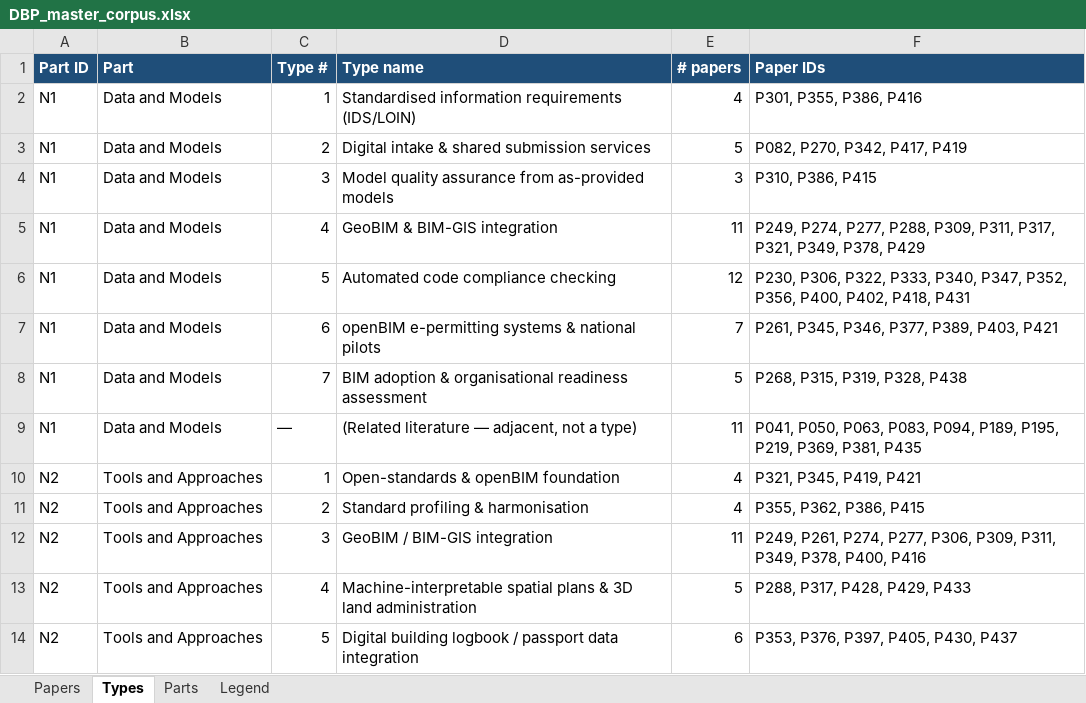
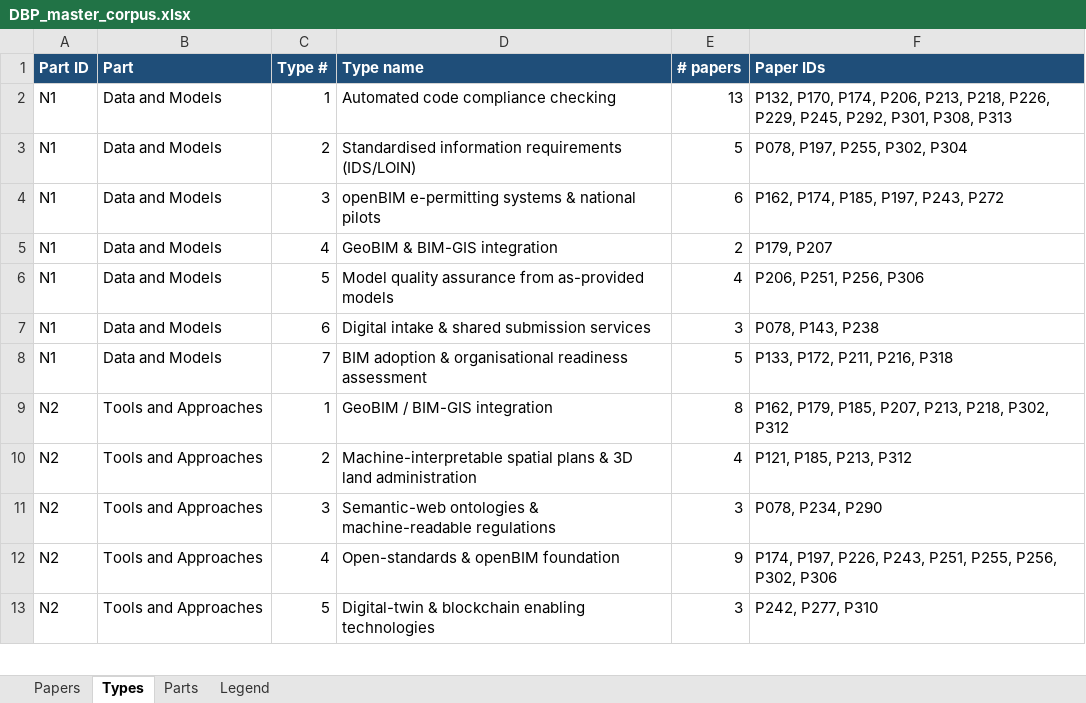
Before and after one commit to CBEDSync/BuildingPermits, an Excel workbook: DBP_master_corpus.xlsx, sheet Types, drawn as a sheet; only a part is shown; values as stored, in another font and other column widths than the file's, no borders; removed rows and columns are numbered as before the commit, all else as after; the diff covers the shown part only; the diff names each change by its address in the sheet, - before the commit and + after, or states it on an @@ line.

```diff
--- a/DBP_master_corpus.xlsx (sheet Types)
+++ b/DBP_master_corpus.xlsx (sheet Types)
-D2 (Type name): Standardised information requirements (IDS/LOIN)
+D2 (Type name): Automated code compliance checking
-E2 (# papers): 4
+E2 (# papers): 13
-F2 (Paper IDs): P301, P355, P386, P416
+F2 (Paper IDs): P132, P170, P174, P206, P213, P218, P226, P229, P245, P292, P301, P308, P313
-D3 (Type name): Digital intake & shared submission services
+D3 (Type name): Standardised information requirements (IDS/LOIN)
-F3 (Paper IDs): P082, P270, P342, P417, P419
+F3 (Paper IDs): P078, P197, P255, P302, P304
-D4 (Type name): Model quality assurance from as-provided models
+D4 (Type name): openBIM e-permitting systems & national pilots
-E4 (# papers): 3
+E4 (# papers): 6
-F4 (Paper IDs): P310, P386, P415
+F4 (Paper IDs): P162, P174, P185, P197, P243, P272
-E5 (# papers): 11
+E5 (# papers): 2
-F5 (Paper IDs): P249, P274, P277, P288, P309, P311, P317, P321, P349, P378, P429
+F5 (Paper IDs): P179, P207
-D6 (Type name): Automated code compliance checking
+D6 (Type name): Model quality assurance from as-provided models
-E6 (# papers): 12
+E6 (# papers): 4
-F6 (Paper IDs): P230, P306, P322, P333, P340, P347, P352, P356, P400, P402, P418, P431
+F6 (Paper IDs): P206, P251, P256, P306
-D7 (Type name): openBIM e-permitting systems & national pilots
+D7 (Type name): Digital intake & shared submission services
-E7 (# papers): 7
+E7 (# papers): 3
-F7 (Paper IDs): P261, P345, P346, P377, P389, P403, P421
+F7 (Paper IDs): P078, P143, P238
-F8 (Paper IDs): P268, P315, P319, P328, P438
+F8 (Paper IDs): P133, P172, P211, P216, P318
-row 9: N1 | Data and Models | — | (Related literature — adjacent, not a type) | 11 | P041, P050, P063, P083, P094, P189, P195, P219, P369, P381, P435
-D9 (Type name): Open-standards & openBIM foundation
+D9 (Type name): GeoBIM / BIM-GIS integration
-E9 (# papers): 4
+E9 (# papers): 8
-F9 (Paper IDs): P321, P345, P419, P421
+F9 (Paper IDs): P162, P179, P185, P207, P213, P218, P302, P312
-D10 (Type name): Standard profiling & harmonisation
+D10 (Type name): Machine-interpretable spatial plans & 3D land administration
-F10 (Paper IDs): P355, P362, P386, P415
+F10 (Paper IDs): P121, P185, P213, P312
-D11 (Type name): GeoBIM / BIM-GIS integration
+D11 (Type name): Semantic-web ontologies & machine-readable regulations
-E11 (# papers): 11
+E11 (# papers): 3
-F11 (Paper IDs): P249, P261, P274, P277, P306, P309, P311, P349, P378, P400, P416
+F11 (Paper IDs): P078, P234, P290
-D12 (Type name): Machine-interpretable spatial plans & 3D land administration
+D12 (Type name): Open-standards & openBIM foundation
-E12 (# papers): 5
+E12 (# papers): 9
-F12 (Paper IDs): P288, P317, P428, P429, P433
+F12 (Paper IDs): P174, P197, P226, P243, P251, P255, P256, P302, P306
-D13 (Type name): Digital building logbook / passport data integration
+D13 (Type name): Digital-twin & blockchain enabling technologies
-E13 (# papers): 6
+E13 (# papers): 3
-F13 (Paper IDs): P353, P376, P397, P405, P430, P437
+F13 (Paper IDs): P242, P277, P310
```
Also changed, not shown: 6 removed rows and 76 edited cells elsewhere in this sheet, sheet Papers, sheet Legend, sheet Parts, 6 other files.
